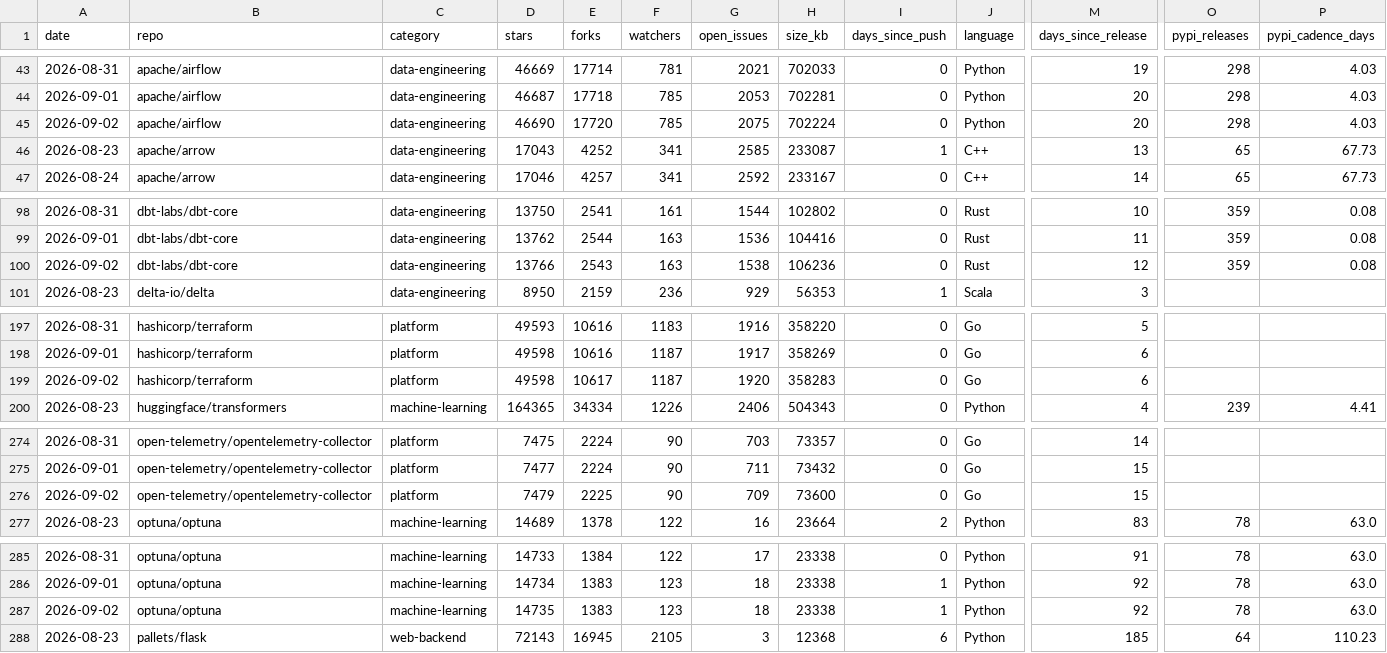
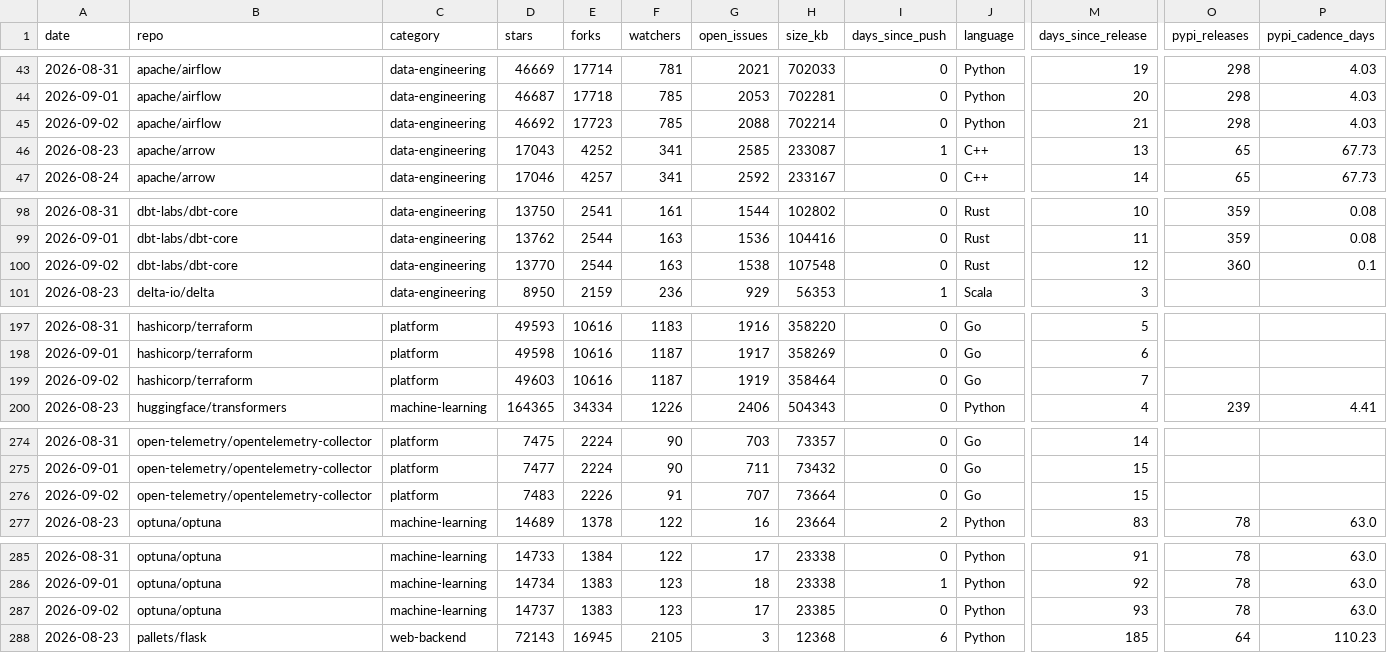
Before and after one commit to Amirzamani1l/oss-momentum, a CSV file: data/observations.csv, drawn as a sheet; only a part is shown, gaps mark what is left out; the diff covers the shown part only; the diff names each change by its address in the sheet, - before the commit and + after, or states it on an @@ line.

Commit message:
data: 2026-09-02 snapshot (42 projects, +254 stars, kubernetes leading) (#39)

```diff
--- a/data/observations.csv
+++ b/data/observations.csv
-D45 (stars): 46690
+D45 (stars): 46692
-E45 (forks): 17720
+E45 (forks): 17723
-G45 (open_issues): 2075
+G45 (open_issues): 2088
-H45 (size_kb): 702224
+H45 (size_kb): 702214
-M45 (days_since_release): 20
+M45 (days_since_release): 21
-D100 (stars): 13766
+D100 (stars): 13770
-E100 (forks): 2543
+E100 (forks): 2544
-H100 (size_kb): 106236
+H100 (size_kb): 107548
-O100 (pypi_releases): 359
+O100 (pypi_releases): 360
-P100 (pypi_cadence_days): 0.08
+P100 (pypi_cadence_days): 0.1
-D199 (stars): 49598
+D199 (stars): 49603
-E199 (forks): 10617
+E199 (forks): 10616
-G199 (open_issues): 1920
+G199 (open_issues): 1919
-H199 (size_kb): 358283
+H199 (size_kb): 358464
-M199 (days_since_release): 6
+M199 (days_since_release): 7
-D276 (stars): 7479
+D276 (stars): 7483
-E276 (forks): 2225
+E276 (forks): 2226
-F276 (watchers): 90
+F276 (watchers): 91
-G276 (open_issues): 709
+G276 (open_issues): 707
-H276 (size_kb): 73600
+H276 (size_kb): 73664
-D287 (stars): 14735
+D287 (stars): 14737
-G287 (open_issues): 18
+G287 (open_issues): 17
-H287 (size_kb): 23338
+H287 (size_kb): 23385
-I287 (days_since_push): 1
+I287 (days_since_push): 0
-M287 (days_since_release): 92
+M287 (days_since_release): 93
```
Also changed, not shown: 124 edited cells elsewhere in this file, 37 other files.
